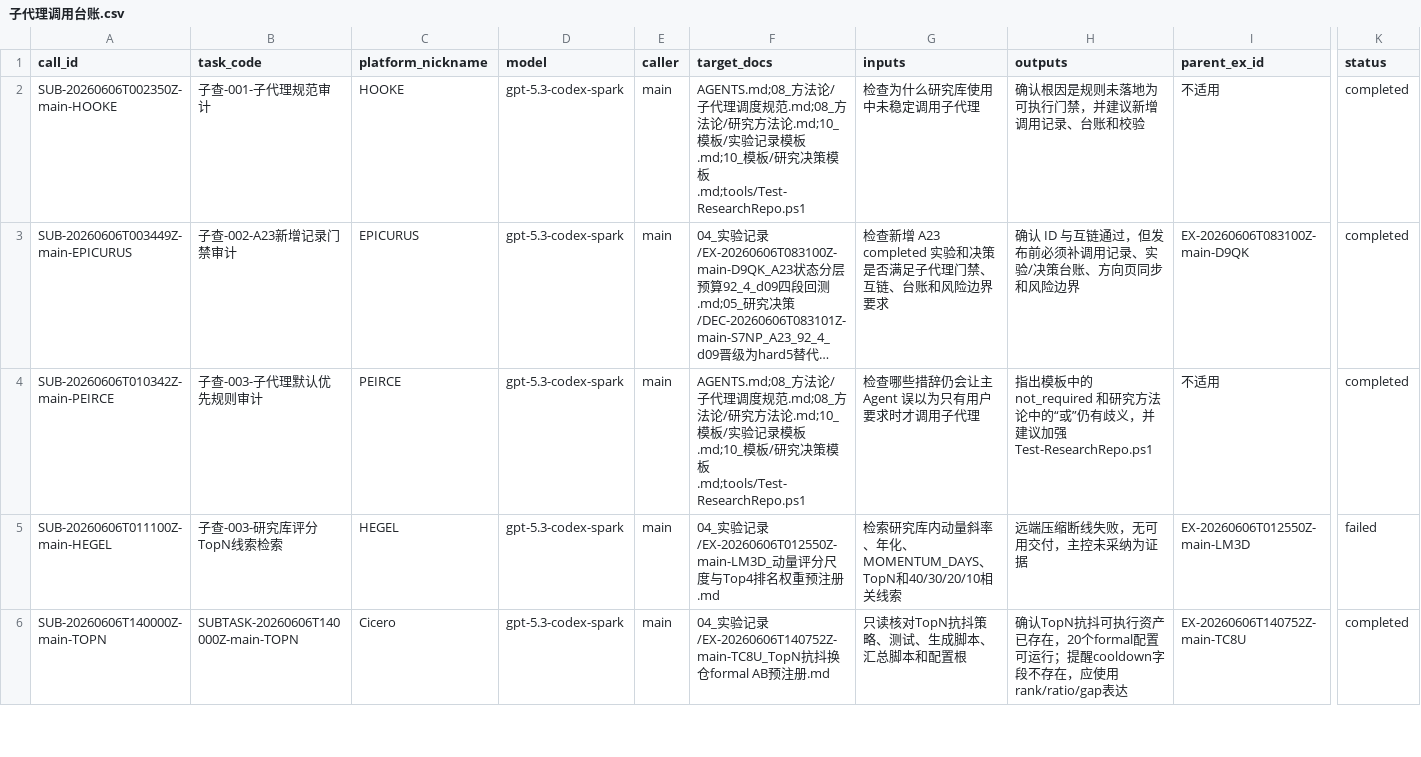
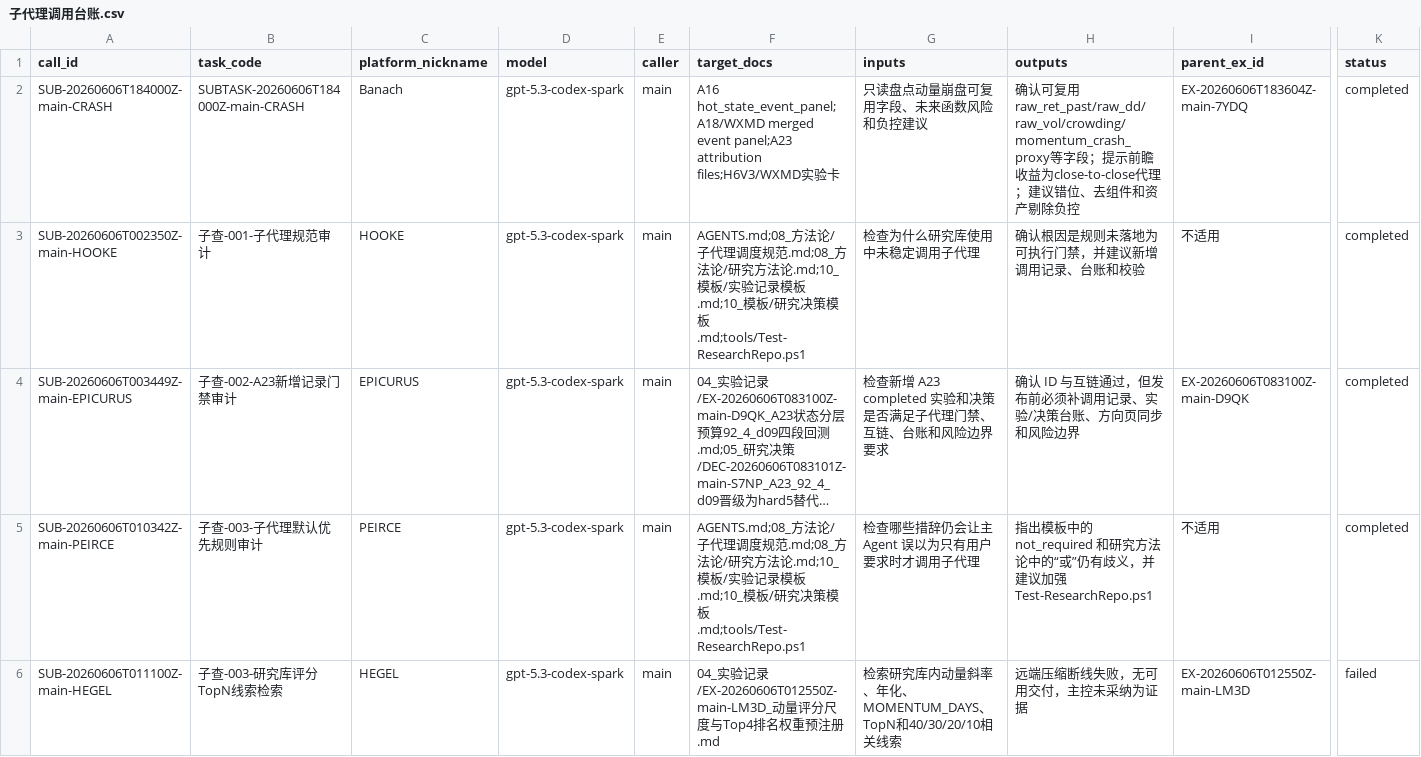
Before and after one commit to huakaiye/quant-knowledge-base, a CSV file: 01_台账/子代理调用台账.csv, drawn as a sheet; only a part is shown, gaps mark what is left out; the shorter side is filled out with more unchanged rows; long unchanged cells end in …; rows hold the shown columns only; the diff names each change by its address in the sheet, - before the commit and + after, or states it on an @@ line.

```diff
--- a/01_台账/子代理调用台账.csv
+++ b/01_台账/子代理调用台账.csv
+row 2: SUB-20260606T184000Z-main-CRASH | SUBTASK-20260606T184000Z-main-CRASH | Banach | gpt-5.3-codex-spark | main | A16 hot_state_event_panel;A18/WXMD merged event panel;A23 attribution files;H6V3/WXMD实验卡 | 只读盘点动量崩盘可复用字段、未来函数风险和负控建议 | 确认可复用raw_ret_past/raw_dd/raw_vol/crowding/momentum_crash_proxy等字段；提示前瞻收益为close-to-close代理；建议错位、去组件和资产剔除负控 | EX-20260606T183604Z-main-7YDQ | completed
```
Also changed, not shown: 01_台账/实验台账.csv, 6 other files.
